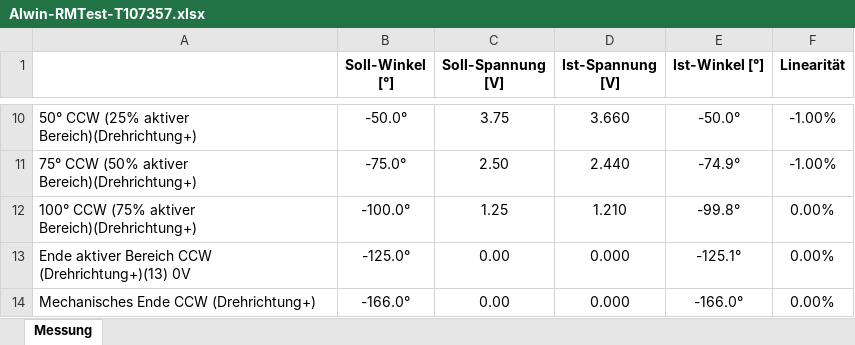
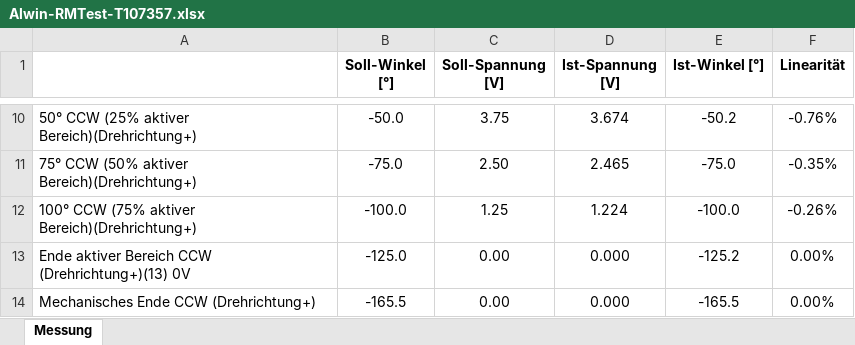
Before and after one commit to TheHaya/Automatic-DXL-Potentiometer, an Excel workbook: Alwin-RMTest-T107357.xlsx, sheet Messung, drawn as a sheet; only a part is shown, gaps mark what is left out; values as stored, in another font and other column widths than the file's, no borders; the diff covers the shown part only; the diff names each change by its address in the sheet, - before the commit and + after, or states it on an @@ line.

```diff
--- a/Alwin-RMTest-T107357.xlsx (sheet Messung)
+++ b/Alwin-RMTest-T107357.xlsx (sheet Messung)
-B10 (Soll-Winkel [°]): -50.0°
+B10 (Soll-Winkel [°]): -50.0
-D10 (Ist-Spannung [V]): 3.660
+D10 (Ist-Spannung [V]): 3.674
-E10 (Ist-Winkel [°]): -50.0°
+E10 (Ist-Winkel [°]): -50.2
-F10 (Linearität): -1.00%
+F10 (Linearität): -0.76%
-B11 (Soll-Winkel [°]): -75.0°
+B11 (Soll-Winkel [°]): -75.0
-D11 (Ist-Spannung [V]): 2.440
+D11 (Ist-Spannung [V]): 2.465
-E11 (Ist-Winkel [°]): -74.9°
+E11 (Ist-Winkel [°]): -75.0
-F11 (Linearität): -1.00%
+F11 (Linearität): -0.35%
-B12 (Soll-Winkel [°]): -100.0°
+B12 (Soll-Winkel [°]): -100.0
-D12 (Ist-Spannung [V]): 1.210
+D12 (Ist-Spannung [V]): 1.224
-E12 (Ist-Winkel [°]): -99.8°
+E12 (Ist-Winkel [°]): -100.0
-F12 (Linearität): 0.00%
+F12 (Linearität): -0.26%
-B13 (Soll-Winkel [°]): -125.0°
+B13 (Soll-Winkel [°]): -125.0
-E13 (Ist-Winkel [°]): -125.1°
+E13 (Ist-Winkel [°]): -125.2
-B14 (Soll-Winkel [°]): -166.0°
+B14 (Soll-Winkel [°]): -165.5
-E14 (Ist-Winkel [°]): -166.0°
+E14 (Ist-Winkel [°]): -165.5
```
Also changed, not shown: 32 edited cells elsewhere in this sheet, 2 other files.
